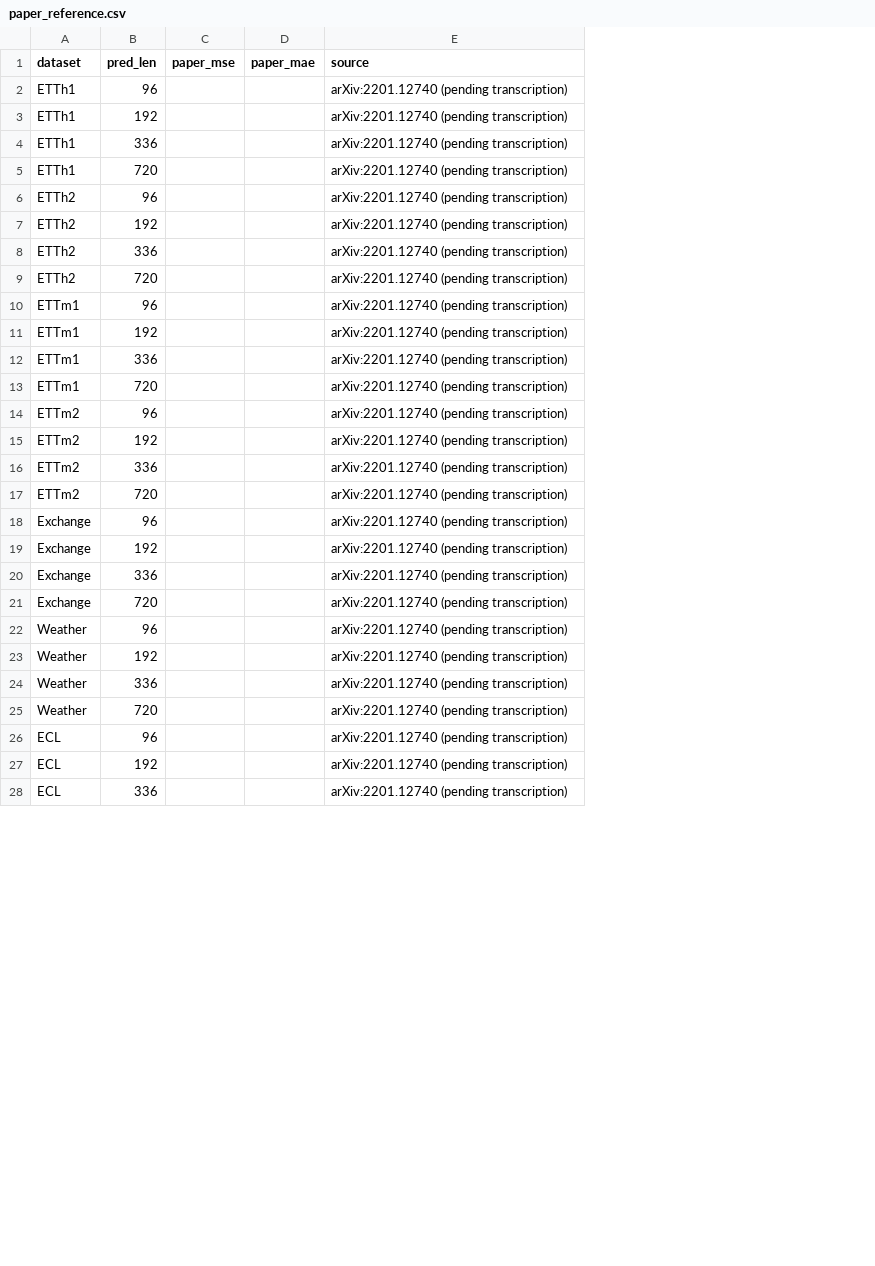
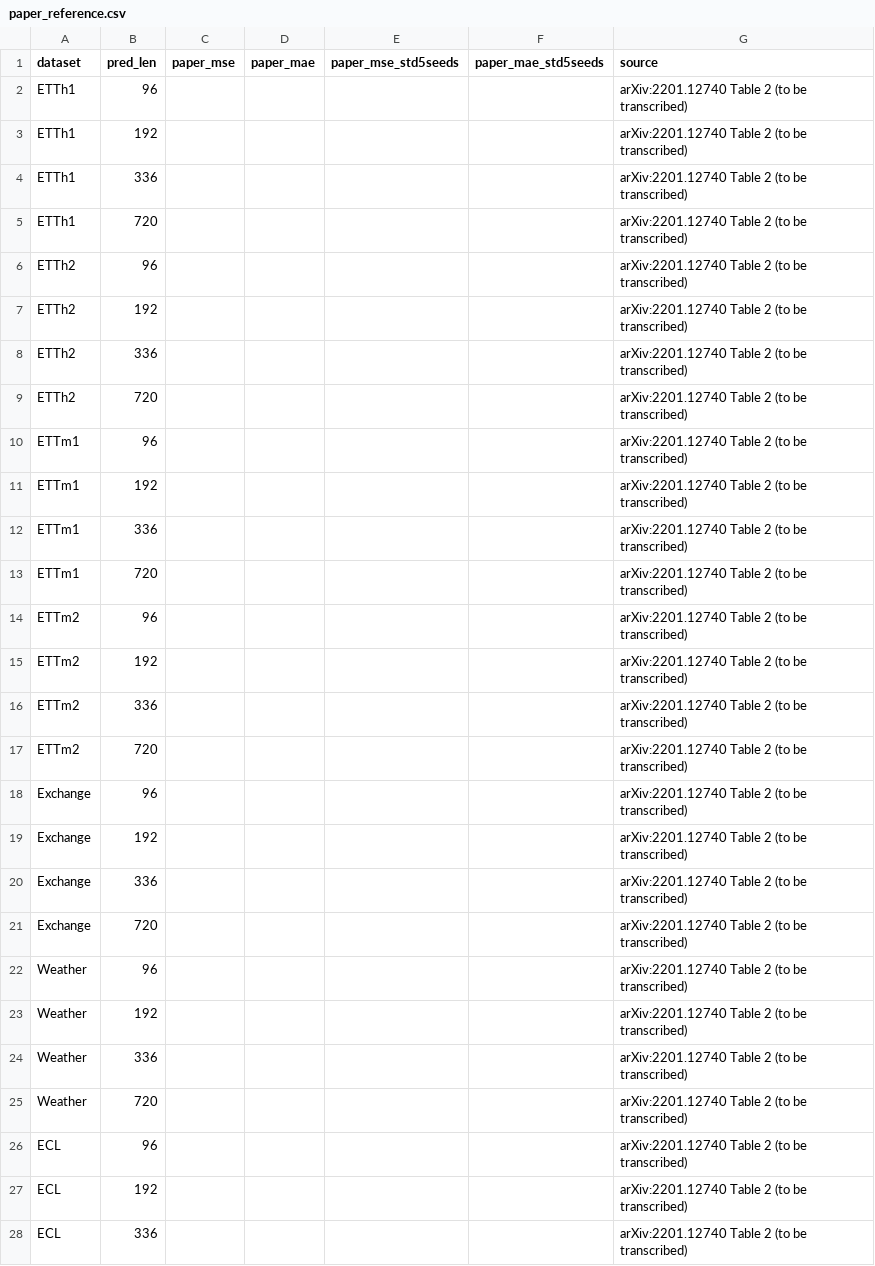
Before and after one commit to Veecky29/Reproduction, a CSV file: FEDformer/configs/paper_reference.csv, drawn as a sheet; only a part is shown; addresses are those after the commit; the diff covers the shown part only; the diff names each change by its address in the sheet, - before the commit and + after, or states it on an @@ line.

Commit message:
FEDformer: match paper_reference.csv schema to the other reproductions
Was 5 columns, now the same 7 as iTransformer (adds paper_mse_std5seeds,
paper_mae_std5seeds and keeps the per-row source column). Values still empty.

```diff
--- a/FEDformer/configs/paper_reference.csv
+++ b/FEDformer/configs/paper_reference.csv
+column E (paper_mse_std5seeds), empty
+column F (paper_mae_std5seeds), empty
-G2:G28 (source): arXiv:2201.12740 (pending transcription)
+G2:G28 (source): arXiv:2201.12740 Table 2 (to be transcribed)
```
Also changed, not shown: 5 edited cells elsewhere in this file.
